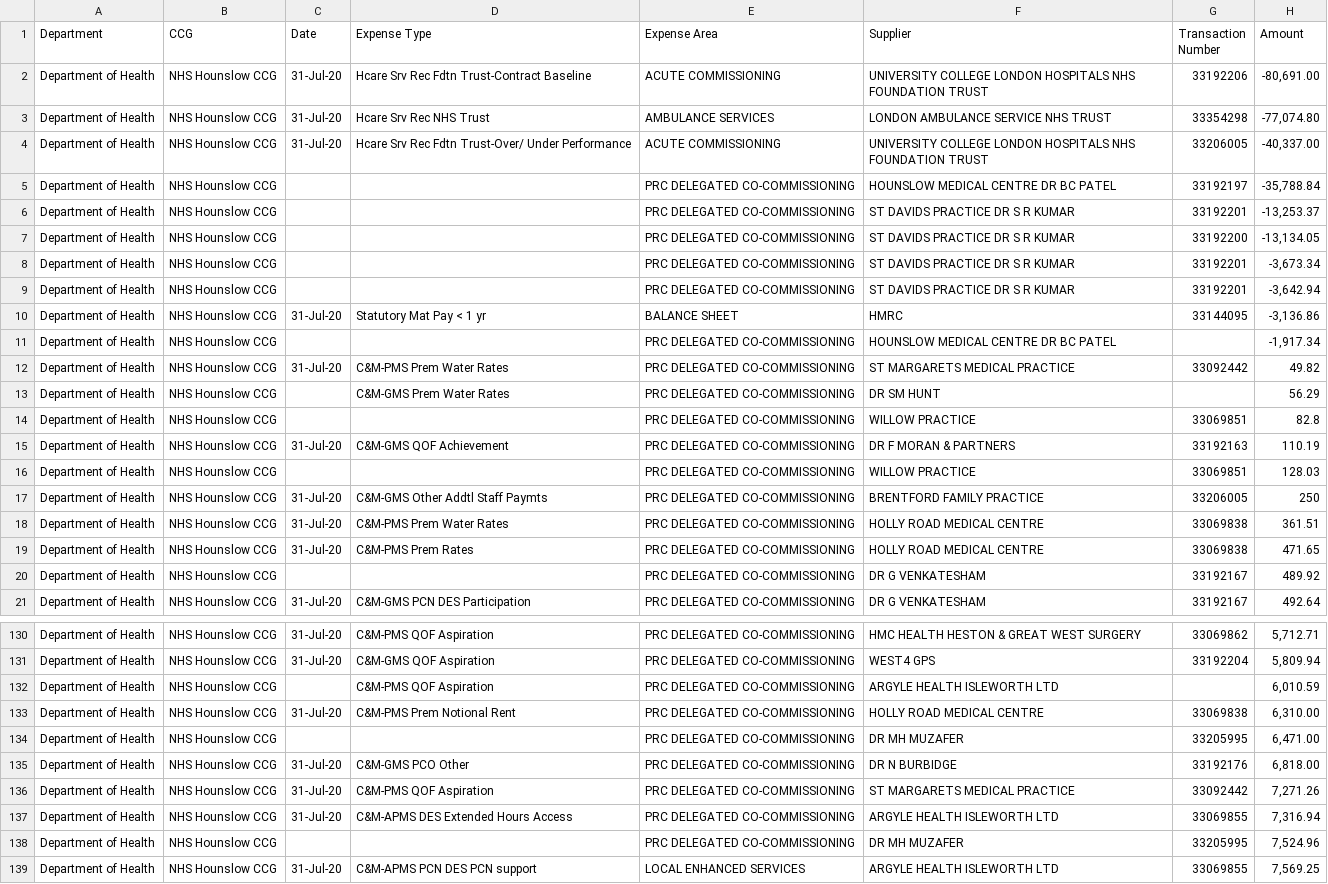
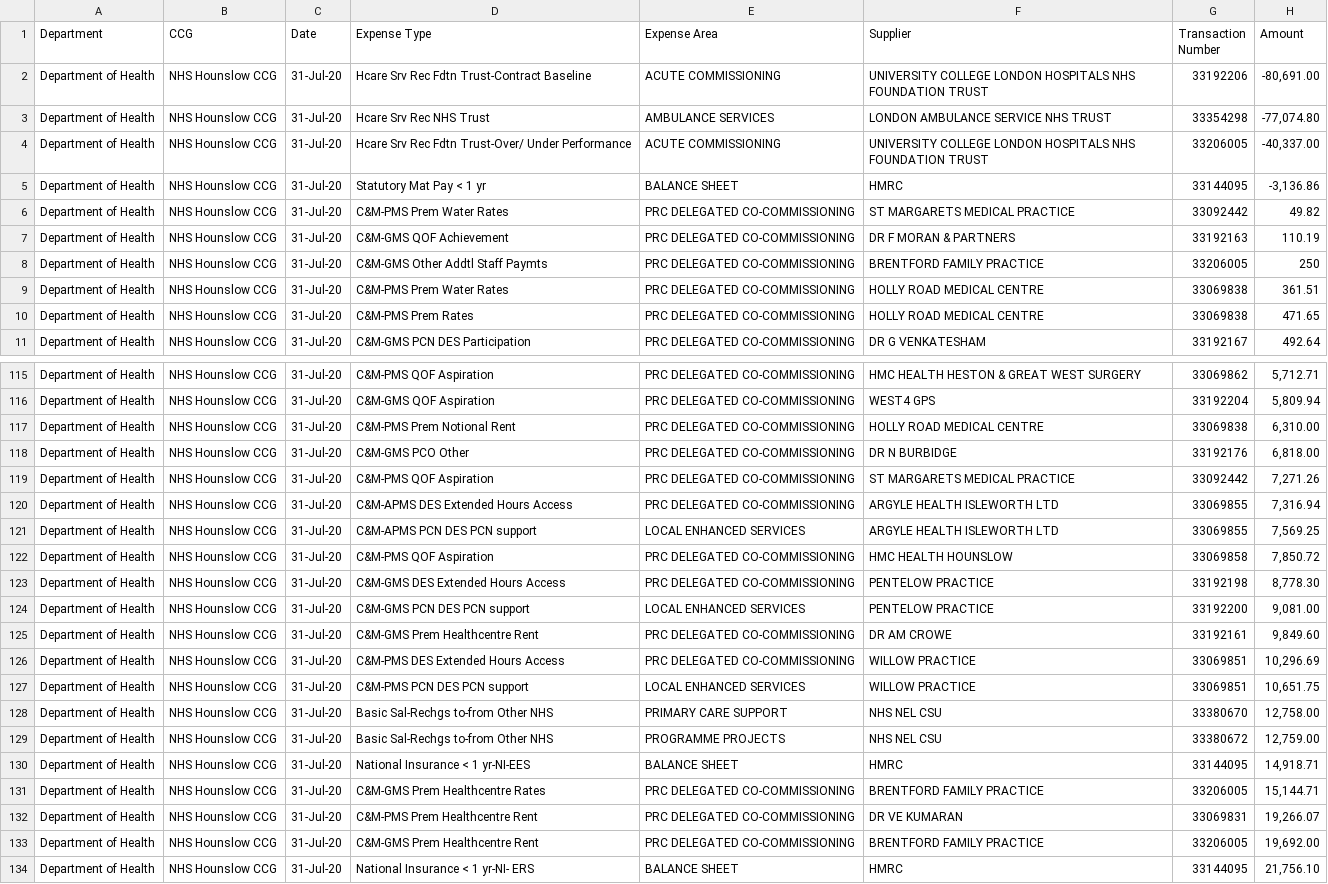
Before and after one commit to crahal/NHSSpend, a CSV file: chpi/data/raw/NWHO/NWHO 04 - July.pdf.csv, drawn as a sheet; only a part is shown, gaps mark what is left out; the shorter side is filled out with more unchanged rows; the diff covers the shown part only.

```diff
--- a/chpi/data/raw/NWHO/NWHO 04 - July.pdf.csv
+++ b/chpi/data/raw/NWHO/NWHO 04 - July.pdf.csv
@@ -4,14 +4,5 @@ Department of Health,NHS Hounslow CCG,31-Jul-20,Hcare Srv Rec NHS Trust,AMBULANC
 Department of Health,NHS Hounslow CCG,31-Jul-20,Hcare Srv Rec Fdtn Trust-Over/ Under Performance,ACUTE COMMISSIONING,UNIVERSITY COLLEGE LONDON HOSPITALS NHS FOUNDATION TRUST,33206005,"-40,337.00"
-Department of Health,NHS Hounslow CCG,,,PRC DELEGATED CO-COMMISSIONING,HOUNSLOW MEDICAL CENTRE DR BC PATEL,33192197,"-35,788.84"
-Department of Health,NHS Hounslow CCG,,,PRC DELEGATED CO-COMMISSIONING,ST DAVIDS PRACTICE DR S R KUMAR,33192201,"-13,253.37"
-Department of Health,NHS Hounslow CCG,,,PRC DELEGATED CO-COMMISSIONING,ST DAVIDS PRACTICE DR S R KUMAR,33192200,"-13,134.05"
-Department of Health,NHS Hounslow CCG,,,PRC DELEGATED CO-COMMISSIONING,ST DAVIDS PRACTICE DR S R KUMAR,33192201,"-3,673.34"
-Department of Health,NHS Hounslow CCG,,,PRC DELEGATED CO-COMMISSIONING,ST DAVIDS PRACTICE DR S R KUMAR,33192201,"-3,642.94"
 Department of Health,NHS Hounslow CCG,31-Jul-20,Statutory Mat Pay < 1 yr,BALANCE SHEET,HMRC,33144095,"-3,136.86"
-Department of Health,NHS Hounslow CCG,,,PRC DELEGATED CO-COMMISSIONING,HOUNSLOW MEDICAL CENTRE DR BC PATEL,,"-1,917.34"
 Department of Health,NHS Hounslow CCG,31-Jul-20,C&M-PMS Prem Water Rates,PRC DELEGATED CO-COMMISSIONING,ST MARGARETS MEDICAL PRACTICE,33092442,49.82
-Department of Health,NHS Hounslow CCG,,C&M-GMS Prem Water Rates,PRC DELEGATED CO-COMMISSIONING,DR SM HUNT,,56.29
-Department of Health,NHS Hounslow CCG,,,PRC DELEGATED CO-COMMISSIONING,WILLOW PRACTICE,33069851,82.8
 Department of Health,NHS Hounslow CCG,31-Jul-20,C&M-GMS QOF Achievement,PRC DELEGATED CO-COMMISSIONING,DR F MORAN & PARTNERS,33192163,110.19
-Department of Health,NHS Hounslow CCG,,,PRC DELEGATED CO-COMMISSIONING,WILLOW PRACTICE,33069851,128.03
 Department of Health,NHS Hounslow CCG,31-Jul-20,C&M-GMS Other Addtl Staff Paymts,PRC DELEGATED CO-COMMISSIONING,BRENTFORD FAMILY PRACTICE,33206005,250
@@ -19,3 +10,2 @@ Department of Health,NHS Hounslow CCG,31-Jul-20,C&M-PMS Prem Water Rates,PRC DEL
 Department of Health,NHS Hounslow CCG,31-Jul-20,C&M-PMS Prem Rates,PRC DELEGATED CO-COMMISSIONING,HOLLY ROAD MEDICAL CENTRE,33069838,471.65
-Department of Health,NHS Hounslow CCG,,,PRC DELEGATED CO-COMMISSIONING,DR G VENKATESHAM,33192167,489.92
 Department of Health,NHS Hounslow CCG,31-Jul-20,C&M-GMS PCN DES Participation,PRC DELEGATED CO-COMMISSIONING,DR G VENKATESHAM,33192167,492.64
@@ -131,5 +116,3 @@ Department of Health,NHS Hounslow CCG,31-Jul-20,C&M-PMS QOF Aspiration,PRC DELEG
 Department of Health,NHS Hounslow CCG,31-Jul-20,C&M-GMS QOF Aspiration,PRC DELEGATED CO-COMMISSIONING,WEST4 GPS,33192204,"5,809.94"
-Department of Health,NHS Hounslow CCG,,C&M-PMS QOF Aspiration,PRC DELEGATED CO-COMMISSIONING,ARGYLE HEALTH ISLEWORTH LTD,,"6,010.59"
 Department of Health,NHS Hounslow CCG,31-Jul-20,C&M-PMS Prem Notional Rent,PRC DELEGATED CO-COMMISSIONING,HOLLY ROAD MEDICAL CENTRE,33069838,"6,310.00"
-Department of Health,NHS Hounslow CCG,,,PRC DELEGATED CO-COMMISSIONING,DR MH MUZAFER,33205995,"6,471.00"
 Department of Health,NHS Hounslow CCG,31-Jul-20,C&M-GMS PCO Other,PRC DELEGATED CO-COMMISSIONING,DR N BURBIDGE,33192176,"6,818.00"
@@ -137,3 +120,2 @@ Department of Health,NHS Hounslow CCG,31-Jul-20,C&M-PMS QOF Aspiration,PRC DELEG
 Department of Health,NHS Hounslow CCG,31-Jul-20,C&M-APMS DES Extended Hours Access,PRC DELEGATED CO-COMMISSIONING,ARGYLE HEALTH ISLEWORTH LTD,33069855,"7,316.94"
-Department of Health,NHS Hounslow CCG,,,PRC DELEGATED CO-COMMISSIONING,DR MH MUZAFER,33205995,"7,524.96"
 Department of Health,NHS Hounslow CCG,31-Jul-20,C&M-APMS PCN DES PCN support,LOCAL ENHANCED SERVICES,ARGYLE HEALTH ISLEWORTH LTD,33069855,"7,569.25"
```
Also changed, not shown: 16 removed rows elsewhere in this file, chpi/data/raw/NWHO/NWHO 06 - September.pdf.csv.
